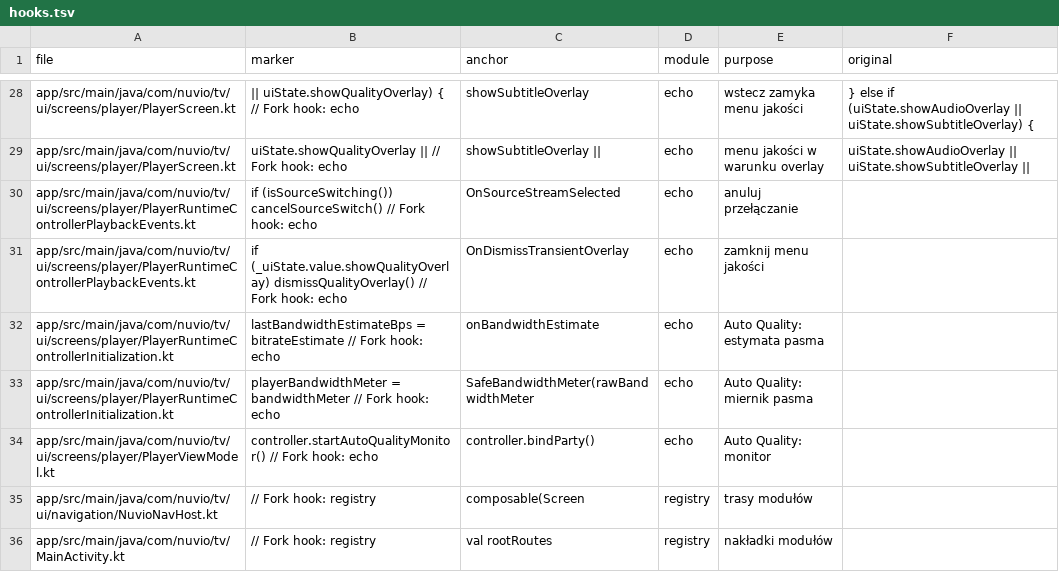
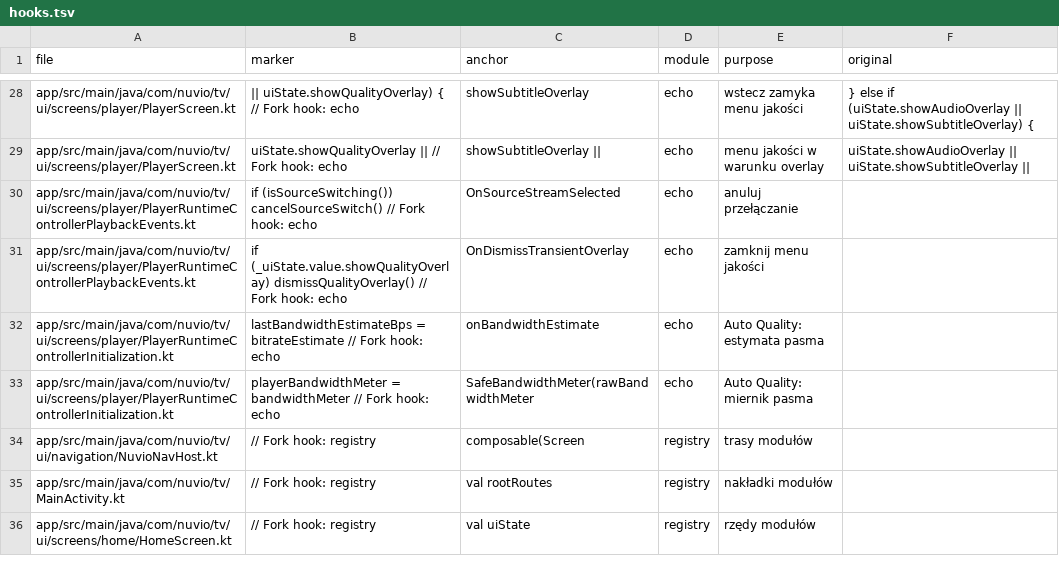
Before and after one commit to stefankot/nuvio-tv-fork, a TSV file: fork-tools/hooks.tsv, drawn as a sheet; only a part is shown, gaps mark what is left out; the shorter side is filled out with more unchanged rows.

```diff
--- a/fork-tools/hooks.tsv
+++ b/fork-tools/hooks.tsv
@@ -33,3 +33,2 @@ app/src/main/java/com/nuvio/tv/ui/screens/player/PlayerRuntimeControllerInitiali
 app/src/main/java/com/nuvio/tv/ui/screens/player/PlayerRuntimeControllerInitialization.kt	playerBandwidthMeter = bandwidthMeter // Fork hook: echo	SafeBandwidthMeter(rawBandwidthMeter	echo	Auto Quality: miernik pasma	
-app/src/main/java/com/nuvio/tv/ui/screens/player/PlayerViewModel.kt	controller.startAutoQualityMonitor() // Fork hook: echo	controller.bindParty()	echo	Auto Quality: monitor	
 app/src/main/java/com/nuvio/tv/ui/navigation/NuvioNavHost.kt	// Fork hook: registry	composable(Screen	registry	trasy modułów	
```
Also changed, not shown: 5 other files.
